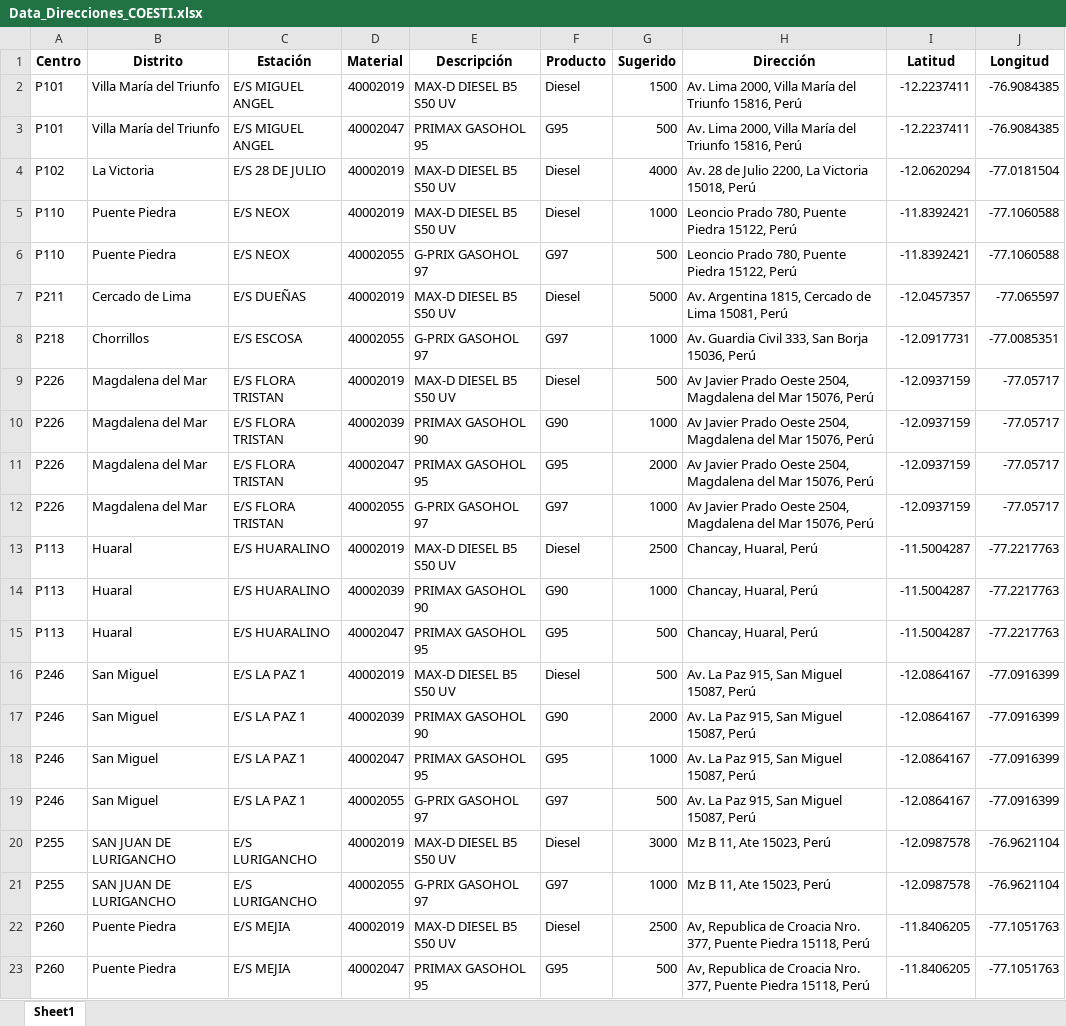
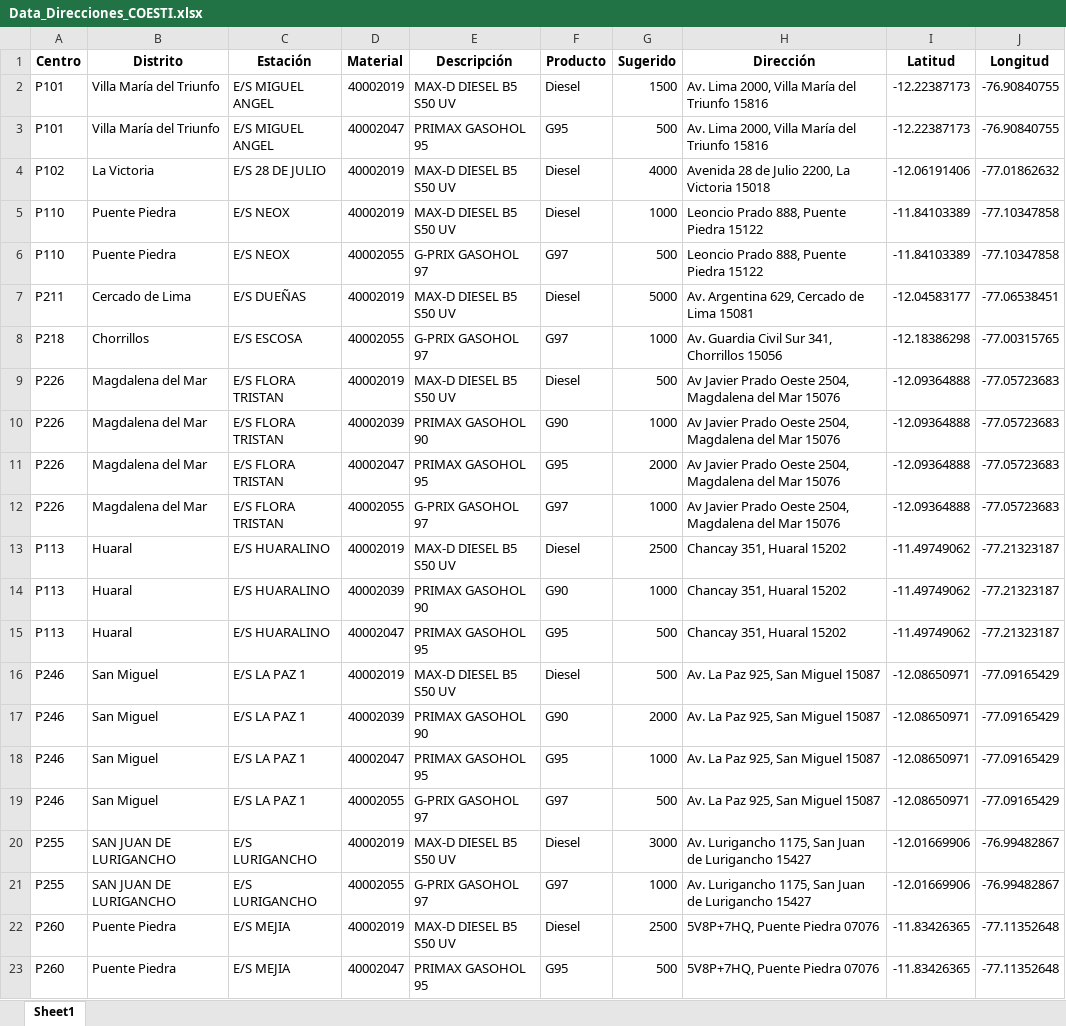
Before and after one commit to Piero16301/Optimizacion_Programacion, an Excel workbook: datos_intermedios/Data_Direcciones_COESTI.xlsx, sheet Sheet1, drawn as a sheet; only a part is shown; values as stored, in another font and other column widths than the file's, no borders; the diff covers the shown part only; the diff names each change by its address in the sheet, - before the commit and + after, or states it on an @@ line.

```diff
--- a/datos_intermedios/Data_Direcciones_COESTI.xlsx (sheet Sheet1)
+++ b/datos_intermedios/Data_Direcciones_COESTI.xlsx (sheet Sheet1)
-H2:H3 (Dirección): …del Triunfo 15816, Perú
+H2:H3 (Dirección): …del Triunfo 15816
-I2:I3 (Latitud): -12.2237411
+I2:I3 (Latitud): -12.22387173
-J2:J3 (Longitud): -76.9084385
+J2:J3 (Longitud): -76.90840755
-H4 (Dirección): Av. 28 de Julio 2200, La Victoria 15018, Perú
+H4 (Dirección): Avenida 28 de Julio 2200, La Victoria 15018
-I4 (Latitud): -12.0620294
+I4 (Latitud): -12.06191406
-J4 (Longitud): -77.0181504
+J4 (Longitud): -77.01862632
-H5:H6 (Dirección): Leoncio Prado 780, Puente Piedra 15122, Perú
+H5:H6 (Dirección): Leoncio Prado 888, Puente Piedra 15122
-I5:I6 (Latitud): -11.8392421
+I5:I6 (Latitud): -11.84103389
-J5:J6 (Longitud): -77.1060588
+J5:J6 (Longitud): -77.10347858
-H7 (Dirección): Av. Argentina 1815, Cercado de Lima 15081, Perú
+H7 (Dirección): Av. Argentina 629, Cercado de Lima 15081
-I7 (Latitud): -12.0457357
+I7 (Latitud): -12.04583177
-J7 (Longitud): -77.065597
+J7 (Longitud): -77.06538451
-H8 (Dirección): Av. Guardia Civil 333, San Borja 15036, Perú
+H8 (Dirección): Av. Guardia Civil Sur 341, Chorrillos 15056
-I8 (Latitud): -12.0917731
+I8 (Latitud): -12.18386298
-J8 (Longitud): -77.0085351
+J8 (Longitud): -77.00315765
-H9:H12 (Dirección): …del Mar 15076, Perú
+H9:H12 (Dirección): …del Mar 15076
-I9:I12 (Latitud): -12.0937159
+I9:I12 (Latitud): -12.09364888
-J9:J12 (Longitud): -77.05717
+J9:J12 (Longitud): -77.05723683
-H13:H15 (Dirección): Chancay, Huaral, Perú
+H13:H15 (Dirección): Chancay 351, Huaral 15202
-I13:I15 (Latitud): -11.5004287
+I13:I15 (Latitud): -11.49749062
-J13:J15 (Longitud): -77.2217763
+J13:J15 (Longitud): -77.21323187
-H16:H19 (Dirección): Av. La Paz 915, San Miguel 15087, Perú
+H16:H19 (Dirección): Av. La Paz 925, San Miguel 15087
-I16:I19 (Latitud): -12.0864167
+I16:I19 (Latitud): -12.08650971
-J16:J19 (Longitud): -77.0916399
+J16:J19 (Longitud): -77.09165429
-H20:H21 (Dirección): Mz B 11, Ate 15023, Perú
+H20:H21 (Dirección): Av. Lurigancho 1175, San Juan de Lurigancho 15427
-I20:I21 (Latitud): -12.0987578
+I20:I21 (Latitud): -12.01669906
-J20:J21 (Longitud): -76.9621104
+J20:J21 (Longitud): -76.99482867
-H22:H23 (Dirección): Av, Republica de Croacia Nro. 377, Puente Piedra 15118, Perú
+H22:H23 (Dirección): 5V8P+7HQ, Puente Piedra 07076
-I22:I23 (Latitud): -11.8406205
+I22:I23 (Latitud): -11.83426365
-J22:J23 (Longitud): -77.1051763
+J22:J23 (Longitud): -77.11352648
```
Also changed, not shown: 264 edited cells elsewhere in this sheet, datos_intermedios/Data_Formateada_COESTI.xlsx, 6 other files.
